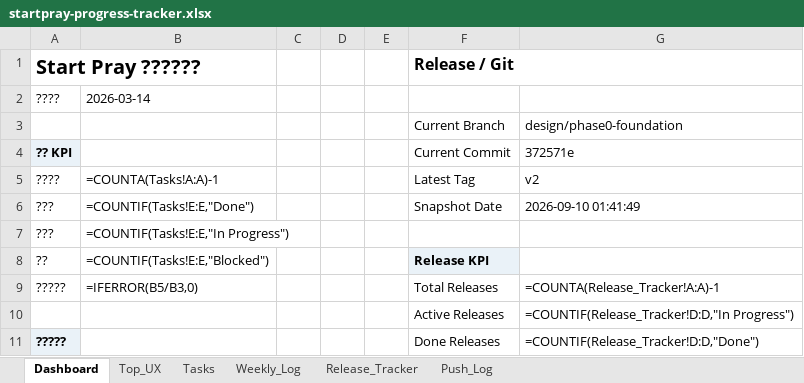
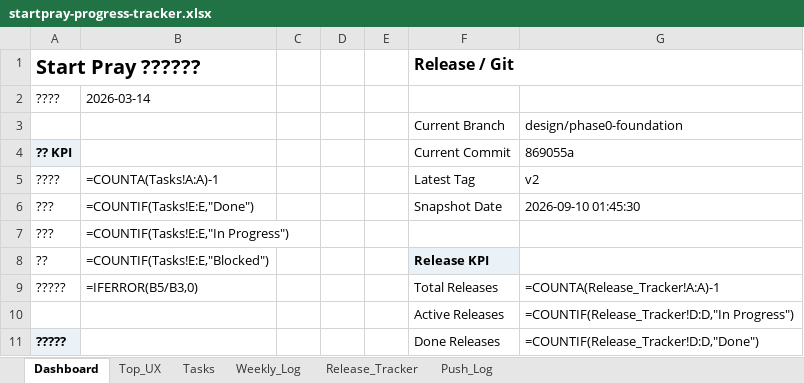
Before and after one commit to dan40912/Start-Pray, an Excel workbook: output/spreadsheet/startpray-progress-tracker.xlsx, sheet Dashboard, drawn as a sheet; only a part is shown; values as stored, in another font and other column widths than the file's, no borders; formulas without a stored value are shown as written; the diff names each change by its address in the sheet, - before the commit and + after, or states it on an @@ line.

```diff
--- a/output/spreadsheet/startpray-progress-tracker.xlsx (sheet Dashboard)
+++ b/output/spreadsheet/startpray-progress-tracker.xlsx (sheet Dashboard)
-G4: 372571e
+G4: 869055a
-G6: 2026-09-10 01:41:49
+G6: 2026-09-10 01:45:30
```
Also changed, not shown: sheet Push_Log, sheet Weekly_Log, 4 other files.
